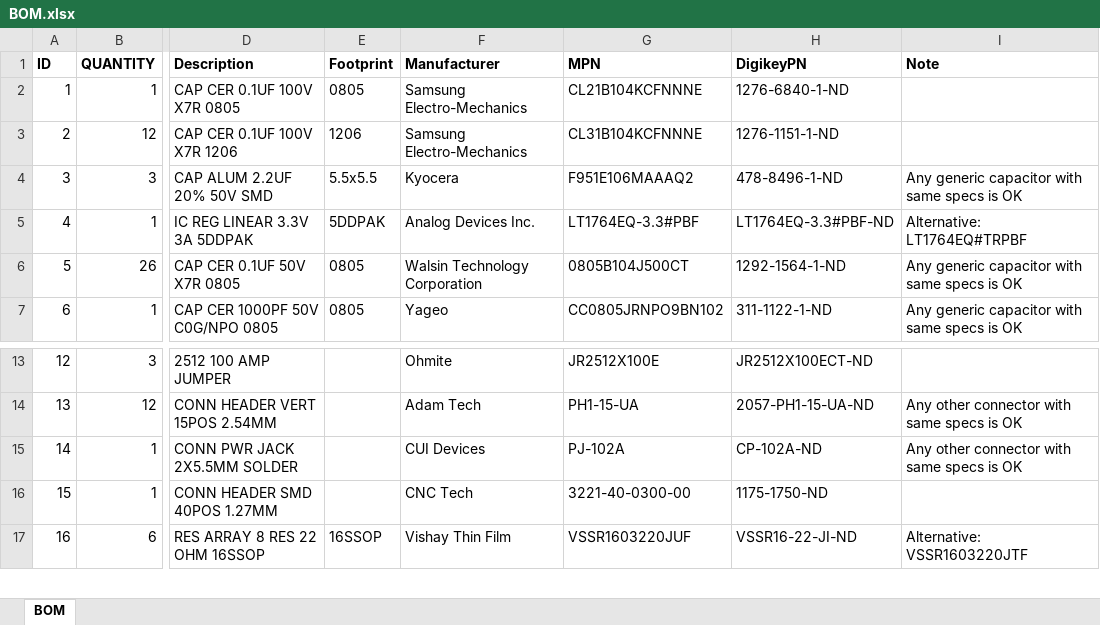
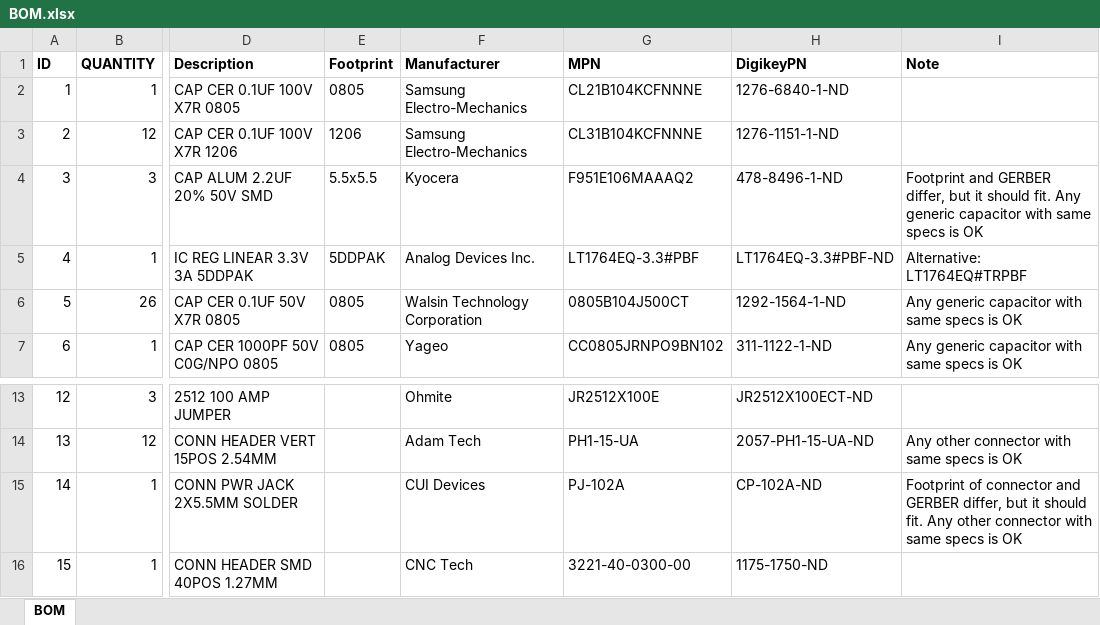
Before and after one commit to janelia-kicad/LED-Display_G4_Hardware_Arena, an Excel workbook: arena_12-12/production_v2/BOM.xlsx, sheet BOM, drawn as a sheet; only a part is shown, gaps mark what is left out; the shorter side is filled out with more unchanged rows; values as stored, in another font and other column widths than the file's, no borders; the diff names each change by its address in the sheet, - before the commit and + after, or states it on an @@ line.

```diff
--- a/arena_12-12/production_v2/BOM.xlsx (sheet BOM)
+++ b/arena_12-12/production_v2/BOM.xlsx (sheet BOM)
-I4 (Note): Any generic…
+I4 (Note): Footprint and GERBER differ, but it should fit. Any generic…
-I15 (Note): Any other…
+I15 (Note): Footprint of connector and GERBER differ, but it should fit. Any other…
```
Also changed, not shown: 2 other files.
